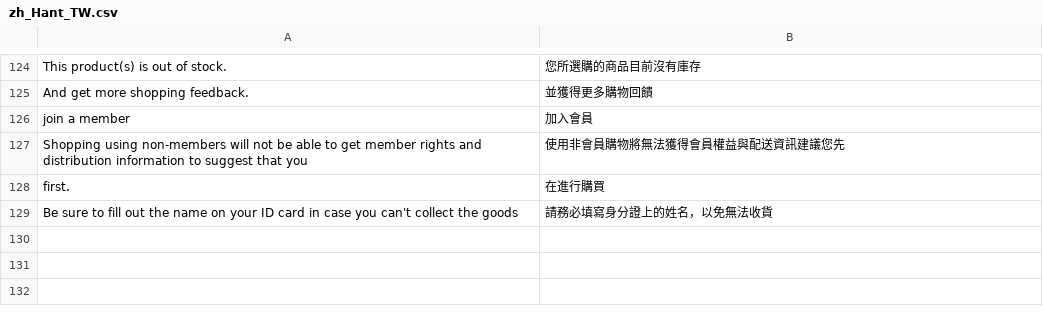
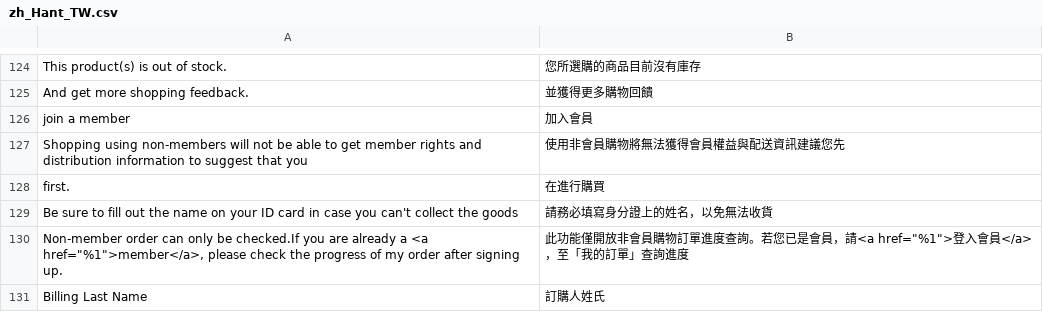
Before and after one commit to congvt305/staging-twap, a CSV file: app/design/frontend/AmorePacific/laneige/i18n/zh_Hant_TW.csv, drawn as a sheet; only a part is shown, gaps mark what is left out; the diff names each change by its address in the sheet, - before the commit and + after, or states it on an @@ line.

```diff
--- a/app/design/frontend/AmorePacific/laneige/i18n/zh_Hant_TW.csv
+++ b/app/design/frontend/AmorePacific/laneige/i18n/zh_Hant_TW.csv
+row 130: Non-member order can only be checked.If you are already a <a href="%1">member</a>, please check the progress of my order after signing up. | 此功能僅開放非會員購物訂單進度查詢。若您已是會員，請<a href="%1">登入會員</a>，至「我的訂單」查詢進度
+row 131: Billing Last Name | 訂購人姓氏
```
Also changed, not shown: app/code/Amore/CustomerRegistration/i18n/zh_Hant_TW.csv, app/design/frontend/AmorePacific/sulwhasoo/i18n/zh_Hant_TW.csv.
